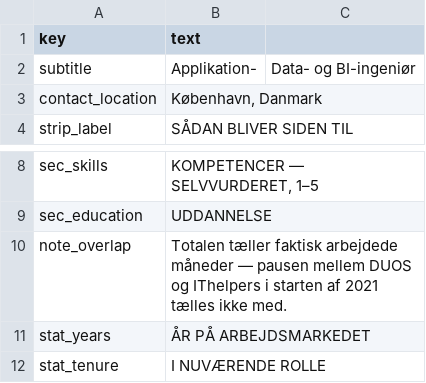
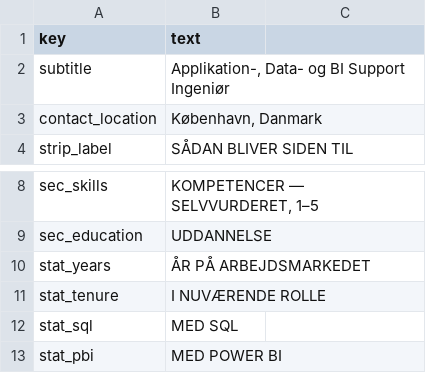
Before and after one commit to SnorreP/cv-pipeline, a CSV file: data/da/labels.csv, drawn as a sheet; only a part is shown, gaps mark what is left out; the shorter side is filled out with more unchanged rows.

```diff
--- a/data/da/labels.csv
+++ b/data/da/labels.csv
@@ -1,3 +1,3 @@
 key,text
-subtitle,Applikation-, Data- og BI-ingeniør
+subtitle,"Applikation-, Data- og BI Support Ingeniør"
 contact_location,"København, Danmark"
@@ -9,3 +9,2 @@ sec_skills,"KOMPETENCER — SELVVURDERET, 1–5"
 sec_education,UDDANNELSE
-note_overlap,Totalen tæller faktisk arbejdede måneder — pausen mellem DUOS og IThelpers i starten af 2021 tælles ikke med.
 stat_years,ÅR PÅ ARBEJDSMARKEDET
```
Also changed, not shown: data/da/projects.csv, data/en/labels.csv, 47 other files.
